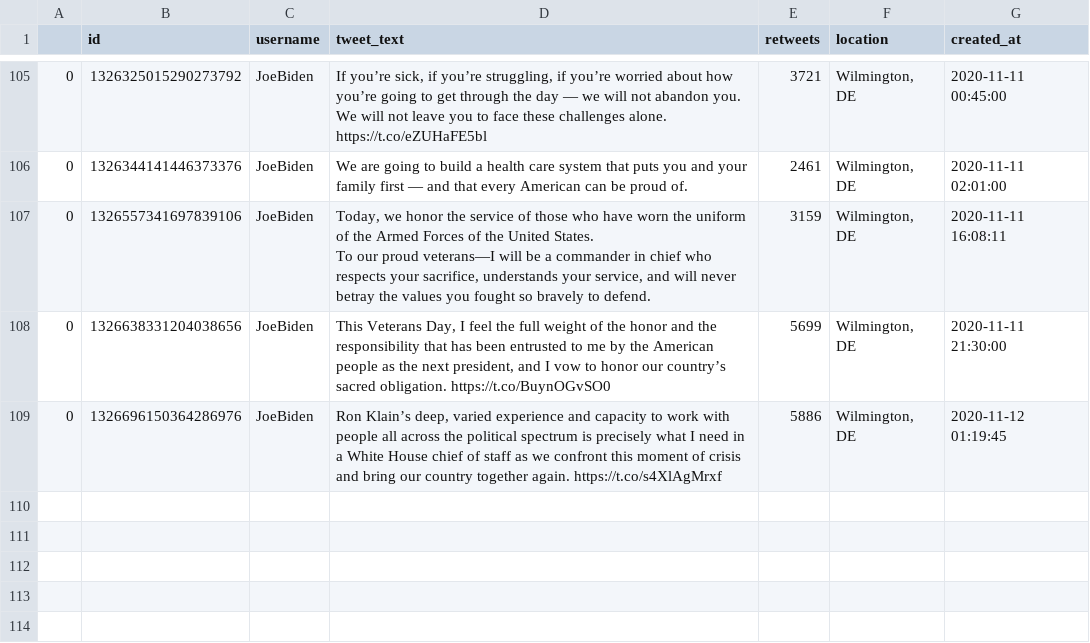
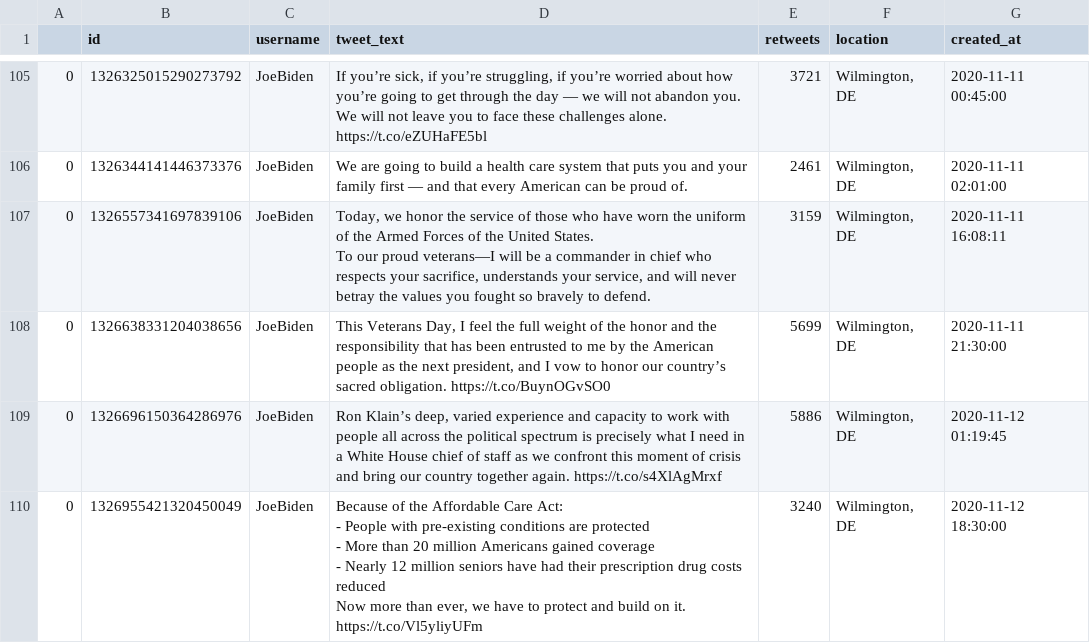
Before and after one commit to joshkraft/daily-candidate-tweets, a CSV file: data/JoeBiden/data.csv, drawn as a sheet; only a part is shown, gaps mark what is left out.

Commit message:
Latest data: Thu Nov 12 19:10:02 UTC 2020

```diff
--- a/data/JoeBiden/data.csv
+++ b/data/JoeBiden/data.csv
@@ -255 +255,8 @@ To our proud veterans—I will be a commander in chief who respects your sacrifi
 0,1326696150364286976,JoeBiden,"Ron Klain’s deep, varied experience and capacity to work with people all across the political spectrum is precisely what I need in a White House chief of staff as we confront this moment of crisis and bring our country together again. https://t.co/s4XlAgMrxf",5886,"Wilmington, DE",2020-11-12 01:19:45
+0,1326955421320450049,JoeBiden,"Because of the Affordable Care Act:
+
+- People with pre-existing conditions are protected
+- More than 20 million Americans gained coverage
+- Nearly 12 million seniors have had their prescription drug costs reduced
+
+Now more than ever, we have to protect and build on it. https://t.co/Vl5yliyUFm",3240,"Wilmington, DE",2020-11-12 18:30:00
```
Also changed, not shown: 1 other file.
